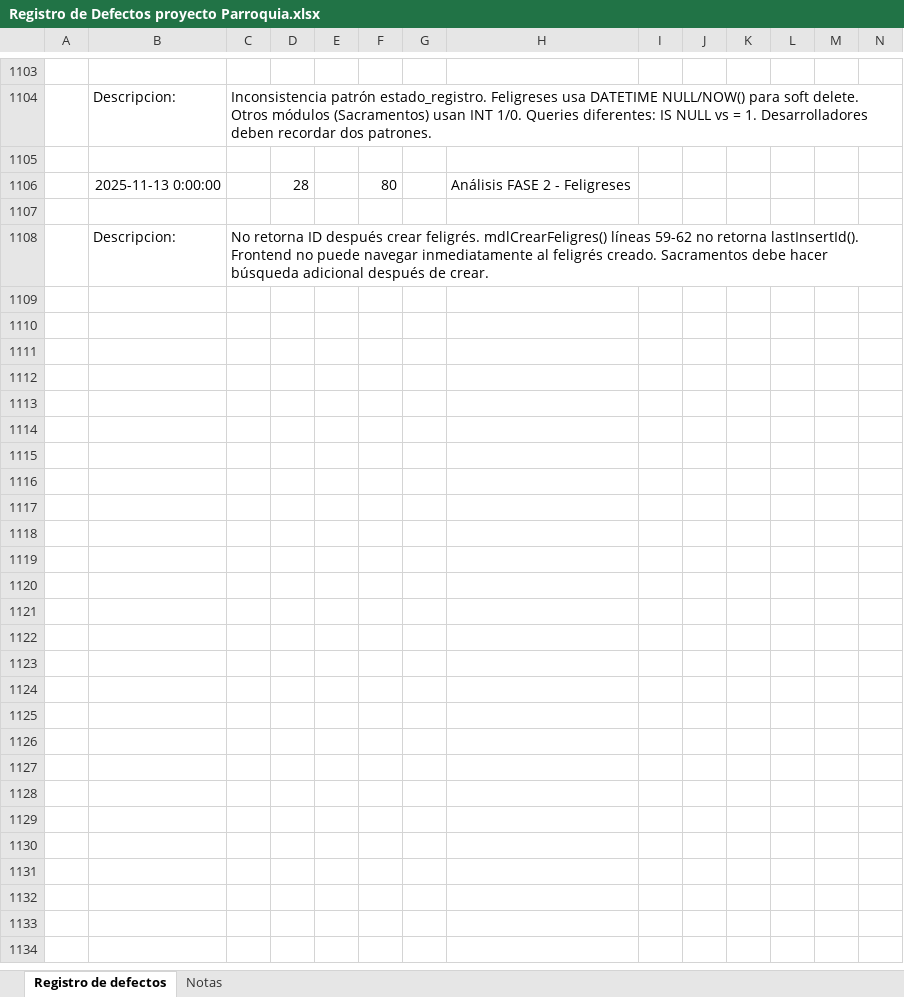
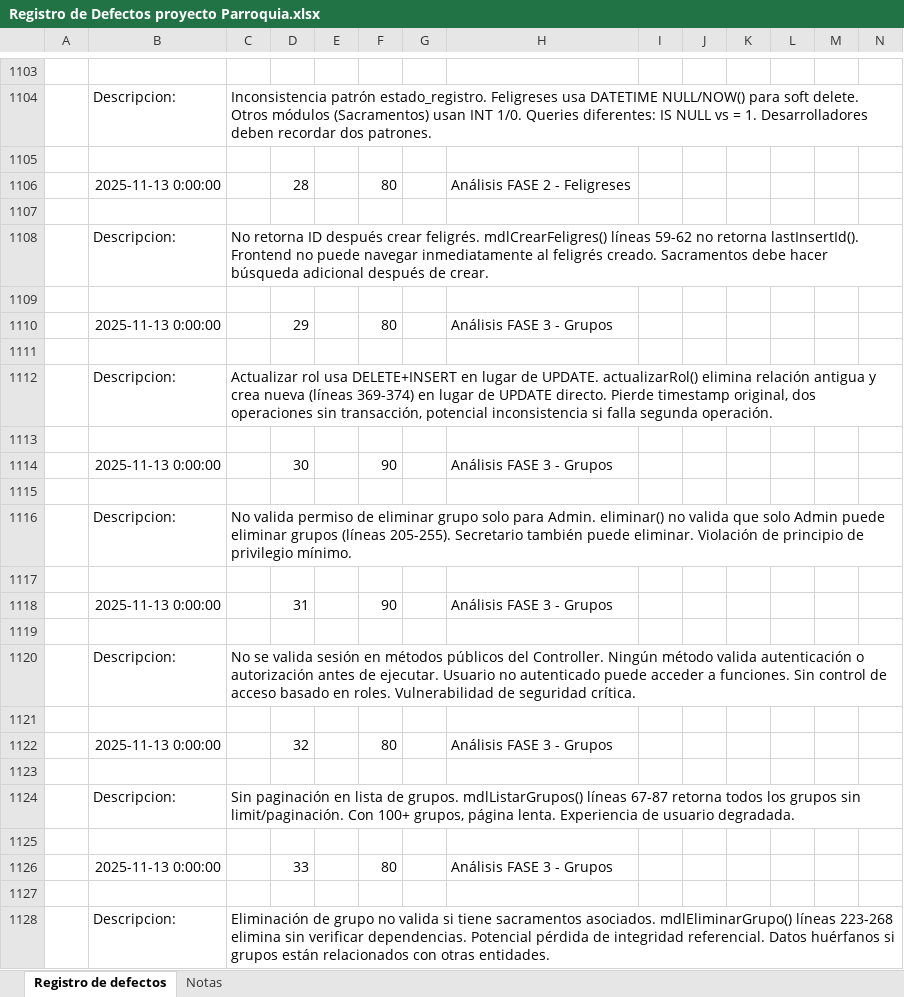
Before and after one commit to TheChilAquiles/parroquiaPOO, an Excel workbook: Data/Registros/Registro de Defectos proyecto Parroquia.xlsx, sheet Registro de defectos, drawn as a sheet; only a part is shown, gaps mark what is left out; values as stored, in another font and other column widths than the file's, no borders; the diff covers the shown part only; the diff names each change by its address in the sheet, - before the commit and + after, or states it on an @@ line.

```diff
--- a/Data/Registros/Registro de Defectos proyecto Parroquia.xlsx (sheet Registro de defectos)
+++ b/Data/Registros/Registro de Defectos proyecto Parroquia.xlsx (sheet Registro de defectos)
+row 1109: (empty)
+row 1110:  | 2025-11-13 0:00:00 |  | 29 |  | 80 |  | Análisis FASE 3 - Grupos
+row 1111: (empty)
+row 1112:  | Descripcion: | Actualizar rol usa DELETE+INSERT en lugar de UPDATE. actualizarRol() elimina relación antigua y crea nueva (líneas 369-374) en lugar de UPDATE directo. Pierde timestamp original, dos operaciones sin transacción, potencial inconsistencia si falla segunda operación.
+row 1113: (empty)
+row 1114:  | 2025-11-13 0:00:00 |  | 30 |  | 90 |  | Análisis FASE 3 - Grupos
+row 1115: (empty)
+row 1116:  | Descripcion: | No valida permiso de eliminar grupo solo para Admin. eliminar() no valida que solo Admin puede eliminar grupos (líneas 205-255). Secretario también puede eliminar. Violación de principio de privilegio mínimo.
+row 1117: (empty)
+row 1118:  | 2025-11-13 0:00:00 |  | 31 |  | 90 |  | Análisis FASE 3 - Grupos
+row 1119: (empty)
+row 1120:  | Descripcion: | No se valida sesión en métodos públicos del Controller. Ningún método valida autenticación o autorización antes de ejecutar. Usuario no autenticado puede acceder a funciones. Sin control de acceso basado en roles. Vulnerabilidad de seguridad crítica.
+row 1121: (empty)
+row 1122:  | 2025-11-13 0:00:00 |  | 32 |  | 80 |  | Análisis FASE 3 - Grupos
+row 1123: (empty)
+row 1124:  | Descripcion: | Sin paginación en lista de grupos. mdlListarGrupos() líneas 67-87 retorna todos los grupos sin limit/paginación. Con 100+ grupos, página lenta. Experiencia de usuario degradada.
+row 1125: (empty)
+row 1126:  | 2025-11-13 0:00:00 |  | 33 |  | 80 |  | Análisis FASE 3 - Grupos
+row 1127: (empty)
+row 1128:  | Descripcion: | Eliminación de grupo no valida si tiene sacramentos asociados. mdlEliminarGrupo() líneas 223-268 elimina sin verificar dependencias. Potencial pérdida de integridad referencial. Datos huérfanos si grupos están relacionados con otras entidades.
```
Also changed, not shown: 252 added rows elsewhere in this sheet, 1 other file.
